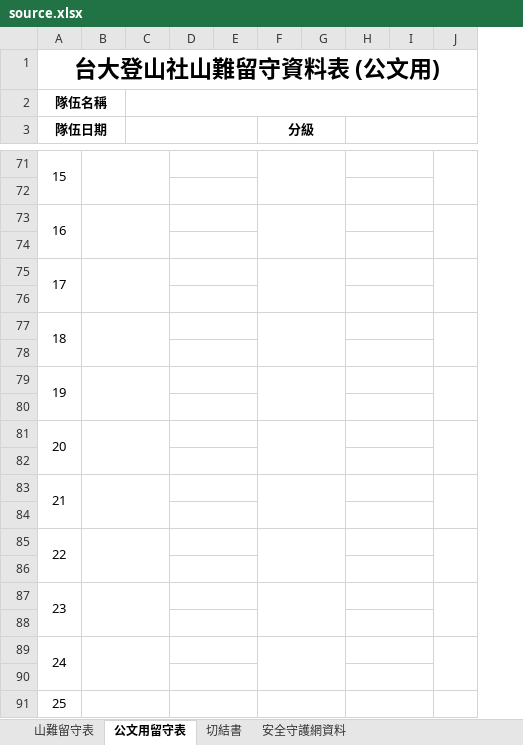
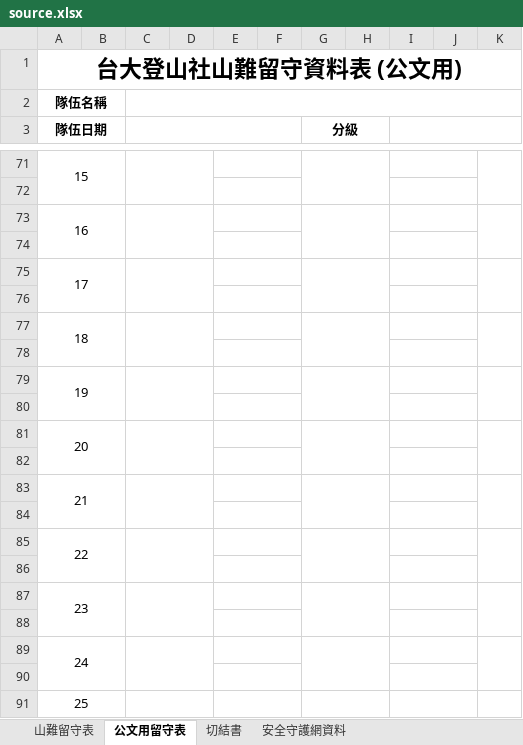
Before and after one commit to tearaku/form-filler-backend, an Excel workbook: internal/dataSrc/static/source.xlsx, sheet 公文用留守表, drawn as a sheet; only a part is shown, gaps mark what is left out; values as stored, in another font and other column widths than the file's, no borders; removed rows and columns are numbered as before the commit, all else as after; the diff covers the shown part only; the diff names each change by its address in the sheet, - before the commit and + after, or states it on an @@ line.

```diff
--- a/internal/dataSrc/static/source.xlsx (sheet 公文用留守表)
+++ b/internal/dataSrc/static/source.xlsx (sheet 公文用留守表)
-column B, empty
+column B, empty
-column D, empty
+column D, empty
+column F, empty
-column G, empty
+column H, empty
+C71:D72 merged
+E71:F71 merged
+E72:F72 merged
+C73:D74 merged
+E73:F73 merged
+E74:F74 merged
+C75:D76 merged
+E75:F75 merged
+E76:F76 merged
+C77:D78 merged
+E77:F77 merged
+E78:F78 merged
+C79:D80 merged
+E79:F79 merged
+E80:F80 merged
+C81:D82 merged
+E81:F81 merged
+E82:F82 merged
+C83:D84 merged
+E83:F83 merged
+E84:F84 merged
+C85:D86 merged
+E85:F85 merged
+E86:F86 merged
+C87:D88 merged
+E87:F87 merged
+E88:F88 merged
+C89:D90 merged
+E89:F89 merged
+E90:F90 merged
+C91:D92 merged
+E91:F91 merged
```
Also changed, not shown: 9 edited cells and merged cells elsewhere in this sheet, sheet 山難留守表, 8 other files.
